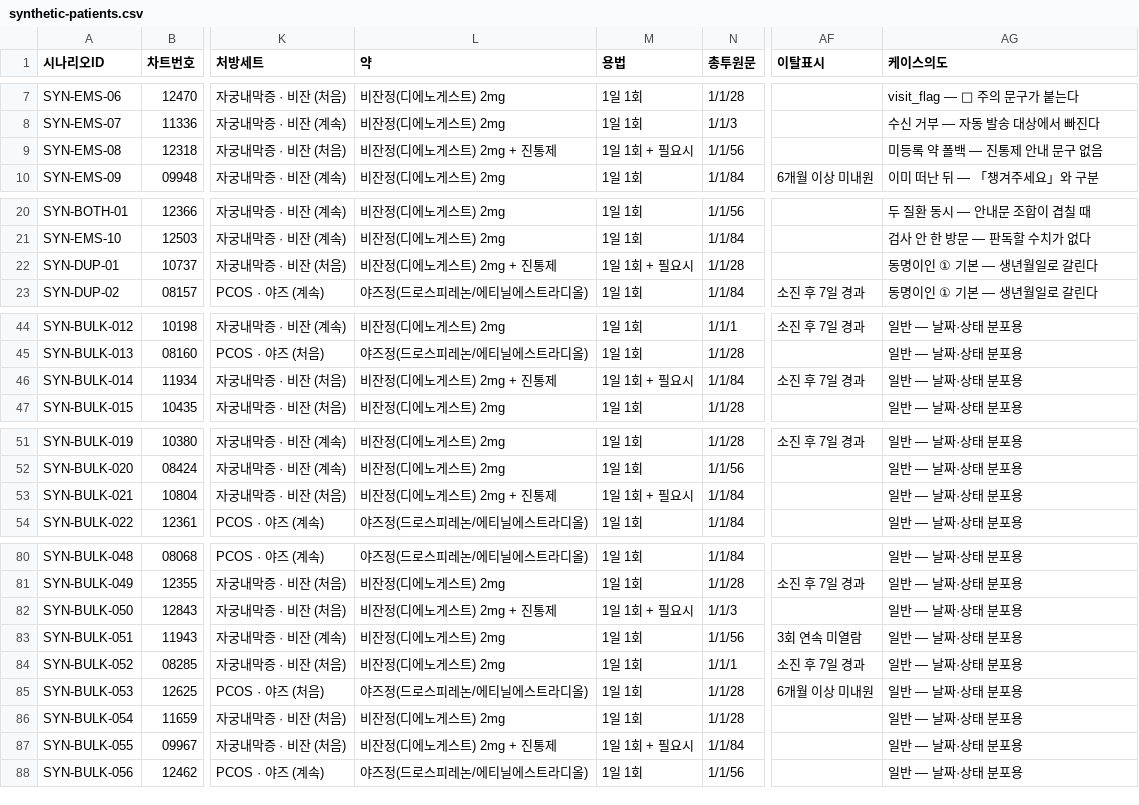
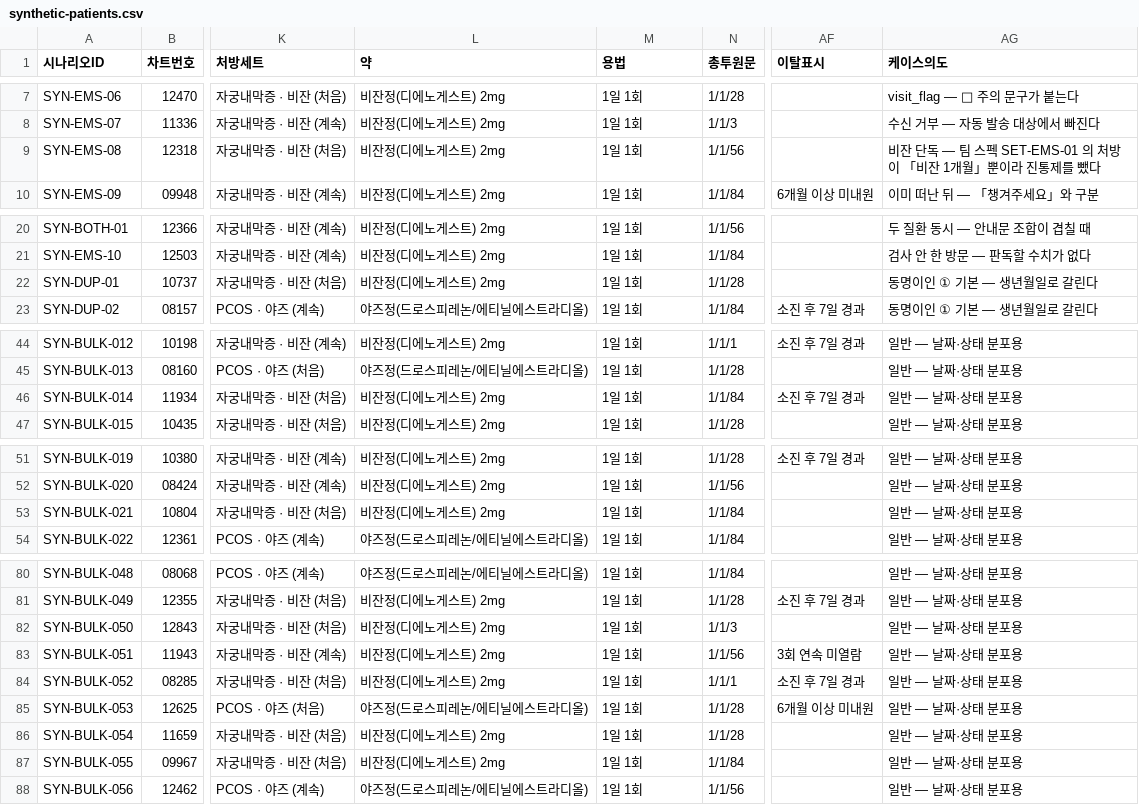
Before and after one commit to AI-HealthCare-05/AH_05_06, a CSV file: docs/data/synthetic-patients.csv, drawn as a sheet; only a part is shown, gaps mark what is left out; the diff covers the shown part only; the diff names each change by its address in the sheet, - before the commit and + after, or states it on an @@ line.

```diff
--- a/docs/data/synthetic-patients.csv
+++ b/docs/data/synthetic-patients.csv
-L9 (약): 비잔정(디에노게스트) 2mg + 진통제
+L9 (약): 비잔정(디에노게스트) 2mg
-M9 (용법): 1일 1회 + 필요시
+M9 (용법): 1일 1회
-AG9 (케이스의도): 미등록 약 폴백 — 진통제 안내 문구 없음
+AG9 (케이스의도): 비잔 단독 — 팀 스펙 SET-EMS-01 의 처방이 「비잔 1개월」뿐이라 진통제를 뺐다
-L22 (약): 비잔정(디에노게스트) 2mg + 진통제
+L22 (약): 비잔정(디에노게스트) 2mg
-M22 (용법): 1일 1회 + 필요시
+M22 (용법): 1일 1회
-L46 (약): 비잔정(디에노게스트) 2mg + 진통제
+L46 (약): 비잔정(디에노게스트) 2mg
-M46 (용법): 1일 1회 + 필요시
+M46 (용법): 1일 1회
-L53 (약): 비잔정(디에노게스트) 2mg + 진통제
+L53 (약): 비잔정(디에노게스트) 2mg
-M53 (용법): 1일 1회 + 필요시
+M53 (용법): 1일 1회
-L82 (약): 비잔정(디에노게스트) 2mg + 진통제
+L82 (약): 비잔정(디에노게스트) 2mg
-M82 (용법): 1일 1회 + 필요시
+M82 (용법): 1일 1회
-L87 (약): 비잔정(디에노게스트) 2mg + 진통제
+L87 (약): 비잔정(디에노게스트) 2mg
-M87 (용법): 1일 1회 + 필요시
+M87 (용법): 1일 1회
```
Also changed, not shown: 6 edited cells elsewhere in this file, 1 other file.
